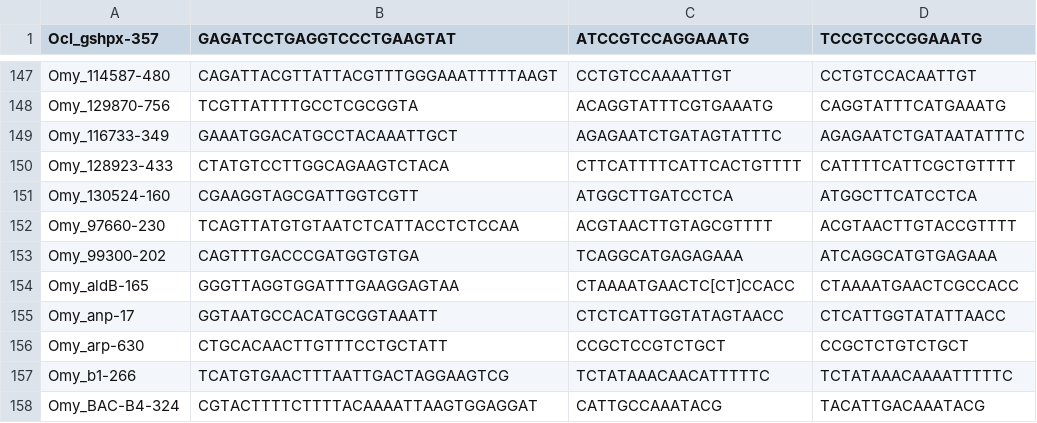
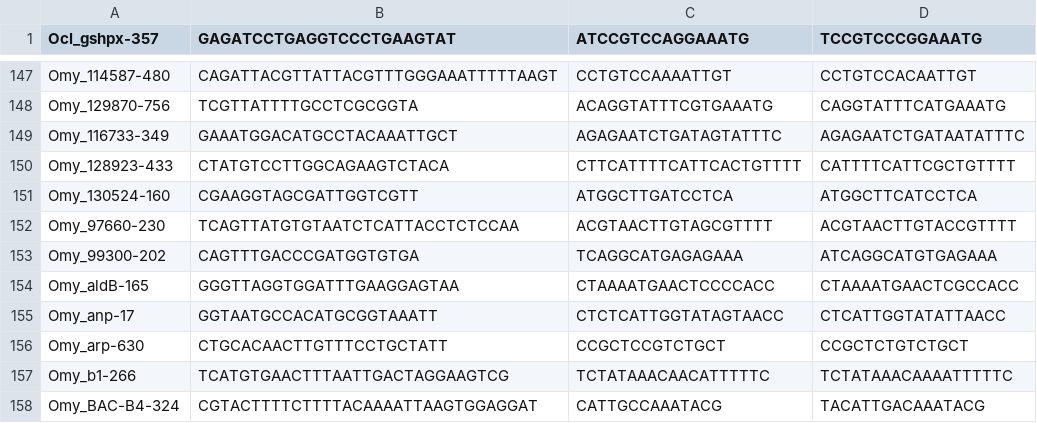
Before and after one commit to david-dayan/Omy_GTseq_markers, a CSV file: GTseq_panel_metadata/probe_seqs.csv, drawn as a sheet; only a part is shown, gaps mark what is left out; the diff covers the shown part only.

```diff
--- a/GTseq_panel_metadata/probe_seqs.csv
+++ b/GTseq_panel_metadata/probe_seqs.csv
@@ -153,3 +153,3 @@ Omy_97660-230	TCAGTTATGTGTAATCTCATTACCTCTCCAA	ACGTAACTTGTAGCGTTTT	ACGTAACTTGTACC
 Omy_99300-202	CAGTTTGACCCGATGGTGTGA	TCAGGCATGAGAGAAA	ATCAGGCATGTGAGAAA
-Omy_aldB-165	GGGTTAGGTGGATTTGAAGGAGTAA	CTAAAATGAACTC[CT]CCACC	CTAAAATGAACTCGCCACC
+Omy_aldB-165	GGGTTAGGTGGATTTGAAGGAGTAA	CTAAAATGAACTCCCCACC	CTAAAATGAACTCGCCACC
 Omy_anp-17	GGTAATGCCACATGCGGTAAATT	CTCTCATTGGTATAGTAACC	CTCATTGGTATATTAACC
```
Also changed, not shown: 28 edited cells elsewhere in this file, 14 other files.
